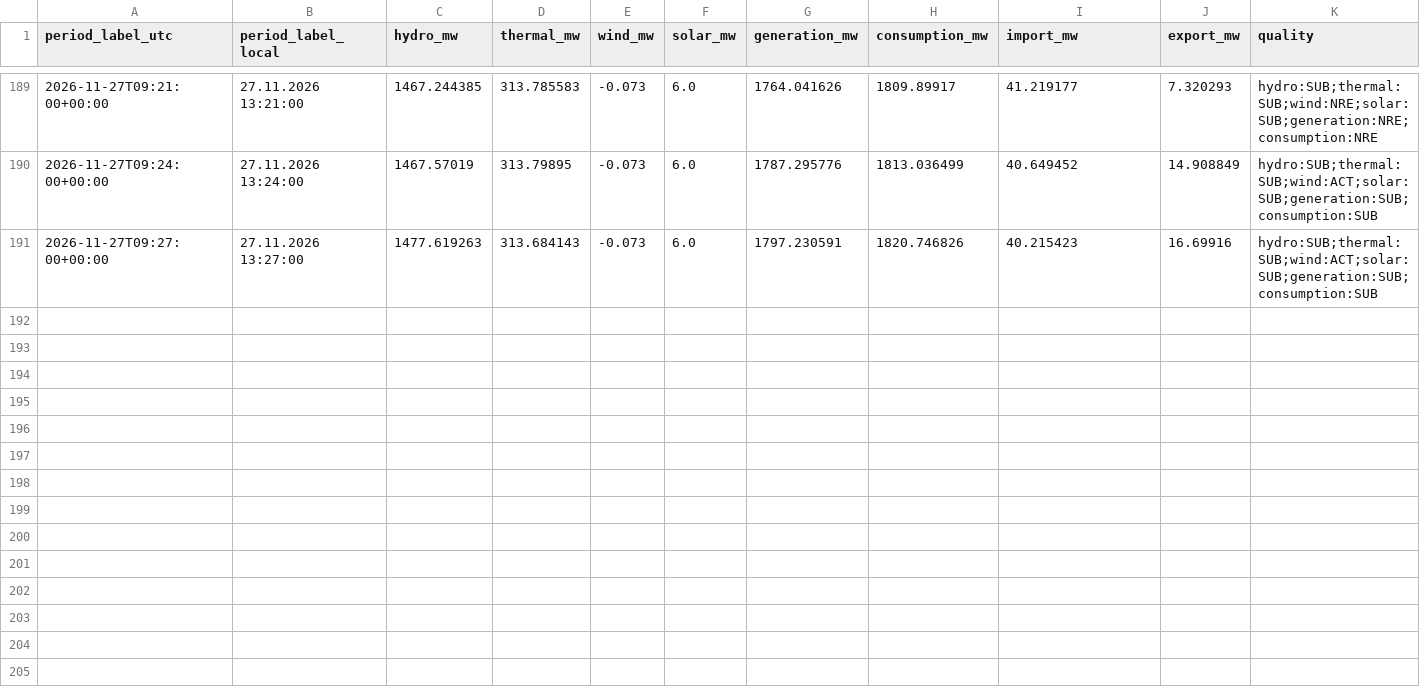
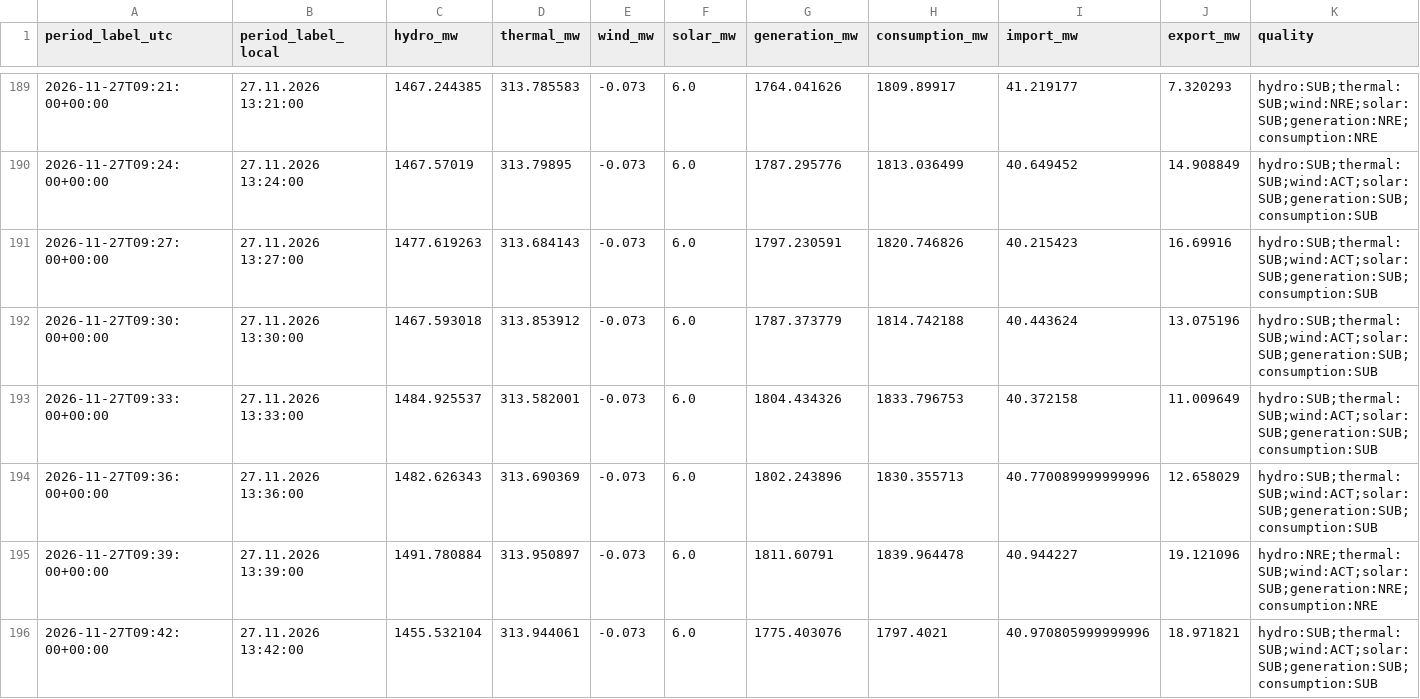
Before and after one commit to GiorgiKhorbaladze/Georgia-WindCast, a CSV file: balance/2026/11/2026-11-27.csv, drawn as a sheet; only a part is shown, gaps mark what is left out; rows hold the shown columns only; the diff names each change by its address in the sheet, - before the commit and + after, or states it on an @@ line.

```diff
--- a/balance/2026/11/2026-11-27.csv
+++ b/balance/2026/11/2026-11-27.csv
+row 192: 2026-11-27T09:30:00+00:00 | 27.11.2026 13:30:00 | 1467.593018 | 313.853912 | -0.073 | 6.0 | 1787.373779 | 1814.742188 | 40.443624 | 13.075196 | hydro:SUB;thermal:SUB;wind:ACT;solar:SUB;generation:SUB;consumption:SUB
+row 193: 2026-11-27T09:33:00+00:00 | 27.11.2026 13:33:00 | 1484.925537 | 313.582001 | -0.073 | 6.0 | 1804.434326 | 1833.796753 | 40.372158 | 11.009649 | hydro:SUB;thermal:SUB;wind:ACT;solar:SUB;generation:SUB;consumption:SUB
+row 194: 2026-11-27T09:36:00+00:00 | 27.11.2026 13:36:00 | 1482.626343 | 313.690369 | -0.073 | 6.0 | 1802.243896 | 1830.355713 | 40.770089999999996 | 12.658029 | hydro:SUB;thermal:SUB;wind:ACT;solar:SUB;generation:SUB;consumption:SUB
+row 195: 2026-11-27T09:39:00+00:00 | 27.11.2026 13:39:00 | 1491.780884 | 313.950897 | -0.073 | 6.0 | 1811.60791 | 1839.964478 | 40.944227 | 19.121096 | hydro:NRE;thermal:SUB;wind:ACT;solar:SUB;generation:NRE;consumption:NRE
+row 196: 2026-11-27T09:42:00+00:00 | 27.11.2026 13:42:00 | 1455.532104 | 313.944061 | -0.073 | 6.0 | 1775.403076 | 1797.4021 | 40.970805999999996 | 18.971821 | hydro:SUB;thermal:SUB;wind:ACT;solar:SUB;generation:SUB;consumption:SUB
```
Also changed, not shown: gse/2026/11/2026-11-27.csv, 2 other files.
